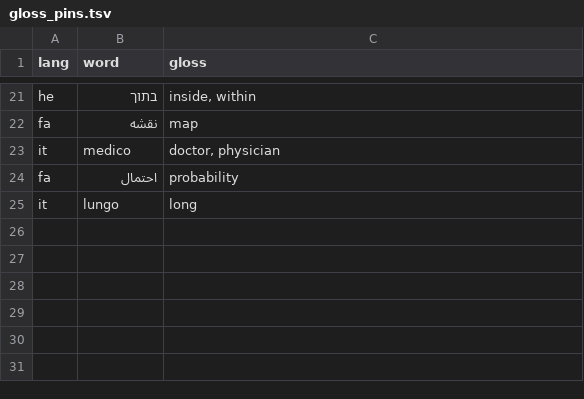
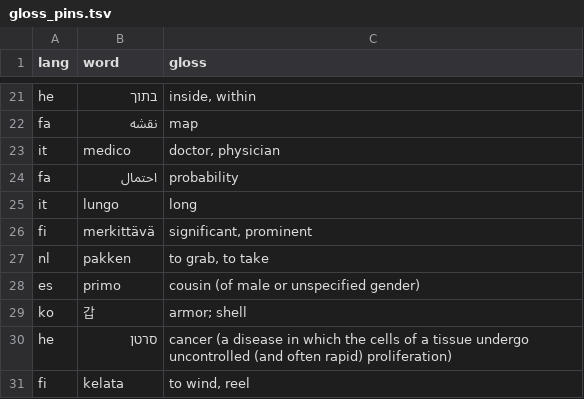
Before and after one commit to bucket-foundation/bucket-foundation, a TSV file: learning/app/polingual/sources/gloss_pins.tsv, drawn as a sheet; only a part is shown, gaps mark what is left out.

```diff
--- a/learning/app/polingual/sources/gloss_pins.tsv
+++ b/learning/app/polingual/sources/gloss_pins.tsv
@@ -25 +25,7 @@ fa	احتمال	probability
 it	lungo	long
+fi	merkittävä	significant, prominent
+nl	pakken	to grab, to take
+es	primo	cousin (of male or unspecified gender)
+ko	갑	armor; shell
+he	סרטן	cancer (a disease in which the cells of a tissue undergo uncontrolled (and often rapid) proliferation)
+fi	kelata	to wind, reel
```
Also changed, not shown: 24 other files.
